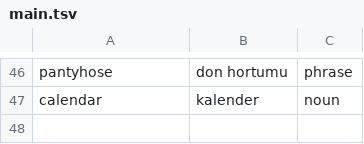
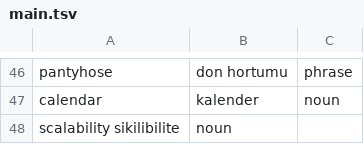
Before and after one commit to ekorekt/Turklish, a TSV file: main.tsv, drawn as a sheet; only a part is shown, gaps mark what is left out; the diff names each change by its address in the sheet, - before the commit and + after, or states it on an @@ line.

Commit message:
scalability

```diff
--- a/main.tsv
+++ b/main.tsv
+row 48: scalability sikilibilite | noun
```
